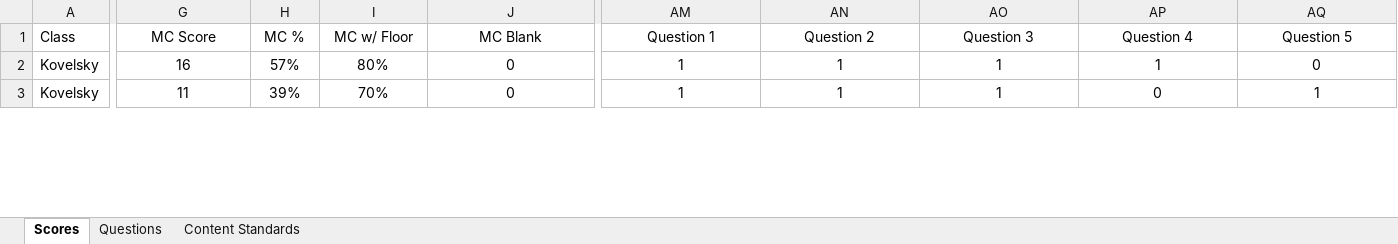
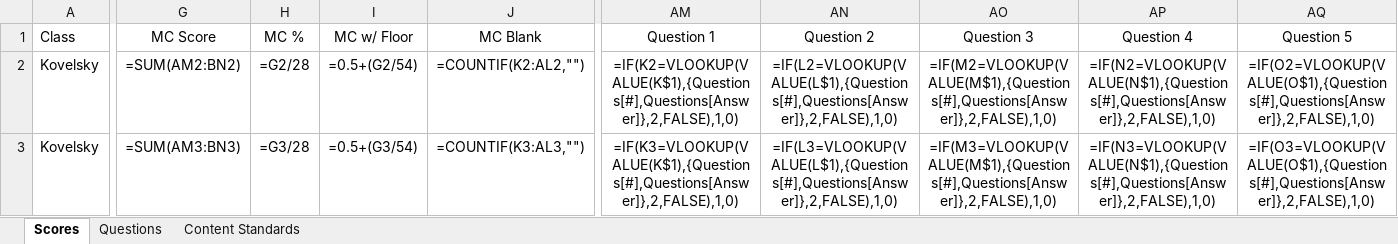
Before and after one commit to coledushin/GWHS, an Excel workbook: Global/May Final/Global May Final Data.xlsx, sheet Scores, drawn as a sheet; only a part is shown, gaps mark what is left out; values as stored, in another font and other column widths than the file's, no borders; formulas without a stored value are shown as written; charts and pictures and conditional formats and table styles not drawn; the diff covers the shown part only; the diff names each change by its address in the sheet, - before the commit and + after, or states it on an @@ line.

Commit message:
Added skills to global may final file

```diff
--- a/Global/May Final/Global May Final Data.xlsx (sheet Scores)
+++ b/Global/May Final/Global May Final Data.xlsx (sheet Scores)
-G2: 16
+G2: =SUM(AM2:BN2)
-H2: 57%
+H2: =G2/28
-I2: 80%
+I2: =0.5+(G2/54)
-J2: 0
+J2: =COUNTIF(K2:AL2,"")
-AM2: 1
+AM2: =IF(K2=VLOOKUP(VALUE(K$1),{Questions[#],Questions[Answer]},2,FALSE),1,0)
-AN2: 1
+AN2: =IF(L2=VLOOKUP(VALUE(L$1),{Questions[#],Questions[Answer]},2,FALSE),1,0)
-AO2: 1
+AO2: =IF(M2=VLOOKUP(VALUE(M$1),{Questions[#],Questions[Answer]},2,FALSE),1,0)
-AP2: 1
+AP2: =IF(N2=VLOOKUP(VALUE(N$1),{Questions[#],Questions[Answer]},2,FALSE),1,0)
-AQ2: 0
+AQ2: =IF(O2=VLOOKUP(VALUE(O$1),{Questions[#],Questions[Answer]},2,FALSE),1,0)
-G3: 11
+G3: =SUM(AM3:BN3)
-H3: 39%
+H3: =G3/28
-I3: 70%
+I3: =0.5+(G3/54)
-J3: 0
+J3: =COUNTIF(K3:AL3,"")
-AM3: 1
+AM3: =IF(K3=VLOOKUP(VALUE(K$1),{Questions[#],Questions[Answer]},2,FALSE),1,0)
-AN3: 1
+AN3: =IF(L3=VLOOKUP(VALUE(L$1),{Questions[#],Questions[Answer]},2,FALSE),1,0)
-AO3: 1
+AO3: =IF(M3=VLOOKUP(VALUE(M$1),{Questions[#],Questions[Answer]},2,FALSE),1,0)
-AP3: 0
+AP3: =IF(N3=VLOOKUP(VALUE(N$1),{Questions[#],Questions[Answer]},2,FALSE),1,0)
-AQ3: 1
+AQ3: =IF(O3=VLOOKUP(VALUE(O$1),{Questions[#],Questions[Answer]},2,FALSE),1,0)
```
Also changed, not shown: 5 added rows, 5 removed rows and 846 edited cells elsewhere in this sheet, sheet Questions, charts or pictures, 1 other file.
